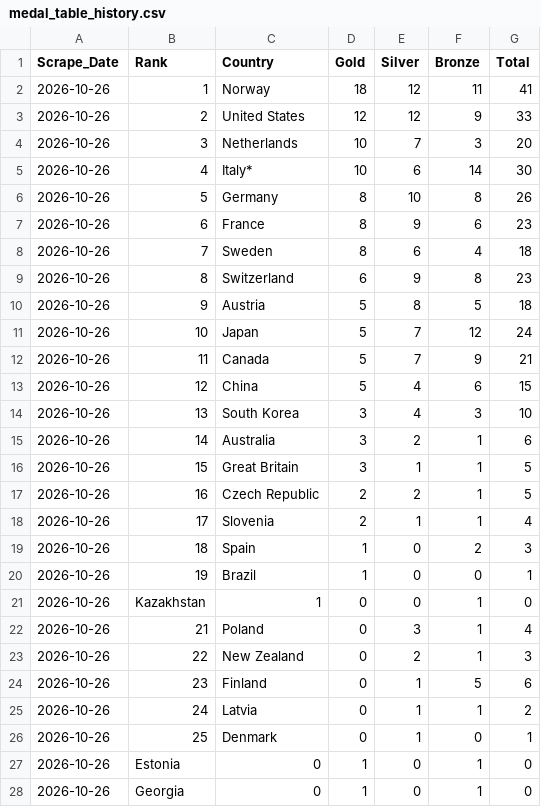
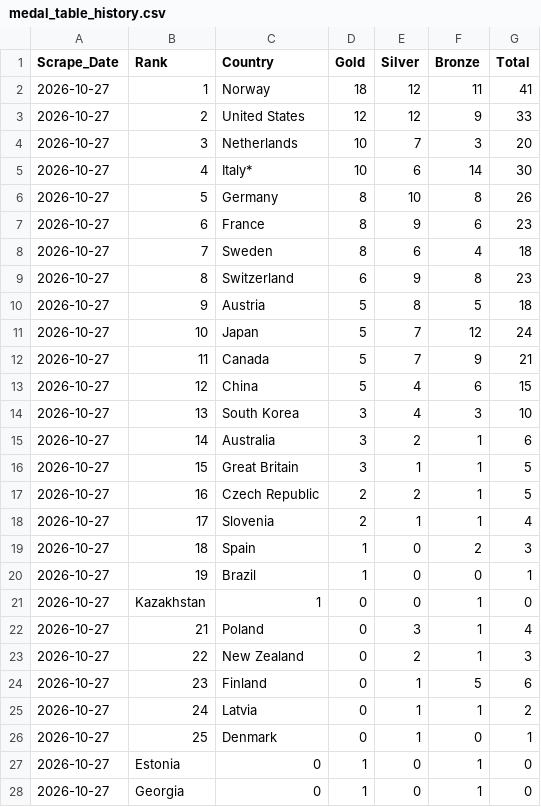
Before and after one commit to nrpelberg/cortina_medals_count, a CSV file: data/medal_table_history.csv, drawn as a sheet; only a part is shown; the diff covers the shown part only.

Commit message:
deploy: d2532d7e2e9474ade69f000a2dbad36270c38a64

```diff
--- a/data/medal_table_history.csv
+++ b/data/medal_table_history.csv
@@ -1,28 +1,28 @@
 Scrape_Date,Rank,Country,Gold,Silver,Bronze,Total
-2026-10-26,1,Norway,18,12,11,41
-2026-10-26,2,United States,12,12,9,33
-2026-10-26,3,Netherlands,10,7,3,20
-2026-10-26,4,Italy*,10,6,14,30
-2026-10-26,5,Germany,8,10,8,26
-2026-10-26,6,France,8,9,6,23
-2026-10-26,7,Sweden,8,6,4,18
-2026-10-26,8,Switzerland,6,9,8,23
-2026-10-26,9,Austria,5,8,5,18
-2026-10-26,10,Japan,5,7,12,24
-2026-10-26,11,Canada,5,7,9,21
-2026-10-26,12,China,5,4,6,15
-2026-10-26,13,South Korea,3,4,3,10
-2026-10-26,14,Australia,3,2,1,6
-2026-10-26,15,Great Britain,3,1,1,5
-2026-10-26,16,Czech Republic,2,2,1,5
-2026-10-26,17,Slovenia,2,1,1,4
-2026-10-26,18,Spain,1,0,2,3
-2026-10-26,19,Brazil,1,0,0,1
-2026-10-26,Kazakhstan,1,0,0,1,0
-2026-10-26,21,Poland,0,3,1,4
-2026-10-26,22,New Zealand,0,2,1,3
-2026-10-26,23,Finland,0,1,5,6
-2026-10-26,24,Latvia,0,1,1,2
-2026-10-26,25,Denmark,0,1,0,1
-2026-10-26,Estonia,0,1,0,1,0
-2026-10-26,Georgia,0,1,0,1,0
+2026-10-27,1,Norway,18,12,11,41
+2026-10-27,2,United States,12,12,9,33
+2026-10-27,3,Netherlands,10,7,3,20
+2026-10-27,4,Italy*,10,6,14,30
+2026-10-27,5,Germany,8,10,8,26
+2026-10-27,6,France,8,9,6,23
+2026-10-27,7,Sweden,8,6,4,18
+2026-10-27,8,Switzerland,6,9,8,23
+2026-10-27,9,Austria,5,8,5,18
+2026-10-27,10,Japan,5,7,12,24
+2026-10-27,11,Canada,5,7,9,21
+2026-10-27,12,China,5,4,6,15
+2026-10-27,13,South Korea,3,4,3,10
+2026-10-27,14,Australia,3,2,1,6
+2026-10-27,15,Great Britain,3,1,1,5
+2026-10-27,16,Czech Republic,2,2,1,5
+2026-10-27,17,Slovenia,2,1,1,4
+2026-10-27,18,Spain,1,0,2,3
+2026-10-27,19,Brazil,1,0,0,1
+2026-10-27,Kazakhstan,1,0,0,1,0
+2026-10-27,21,Poland,0,3,1,4
+2026-10-27,22,New Zealand,0,2,1,3
+2026-10-27,23,Finland,0,1,5,6
+2026-10-27,24,Latvia,0,1,1,2
+2026-10-27,25,Denmark,0,1,0,1
+2026-10-27,Estonia,0,1,0,1,0
+2026-10-27,Georgia,0,1,0,1,0
```
Also changed, not shown: 3 edited cells elsewhere in this file.
